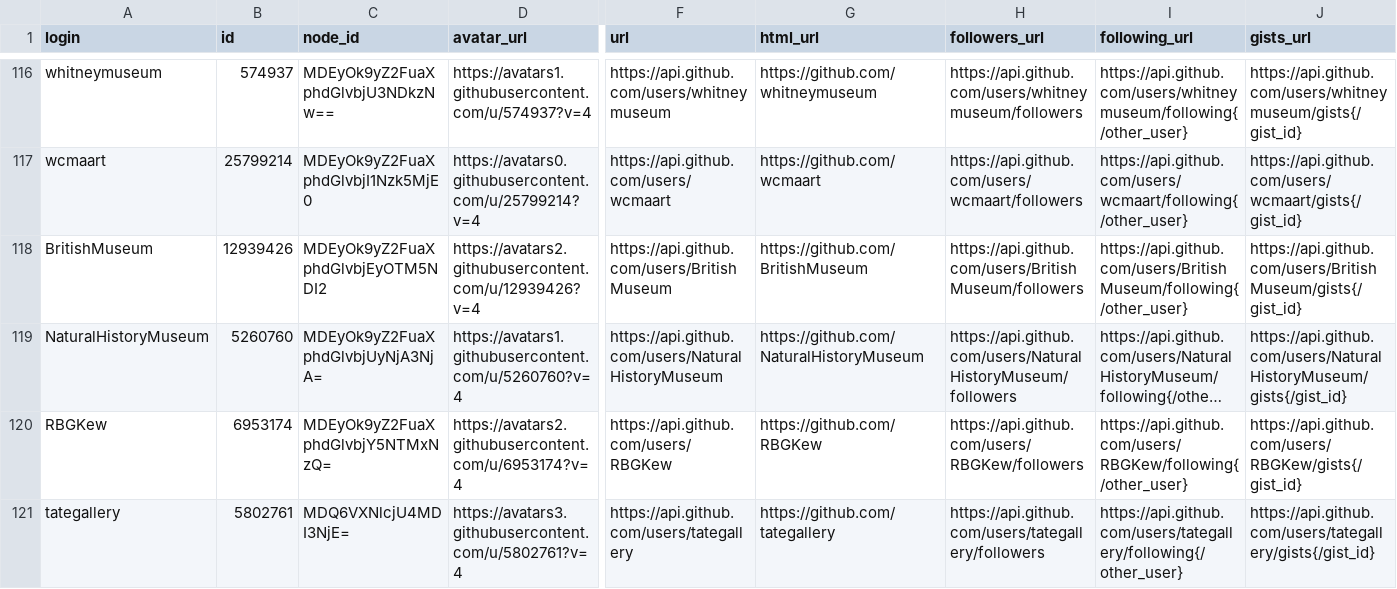
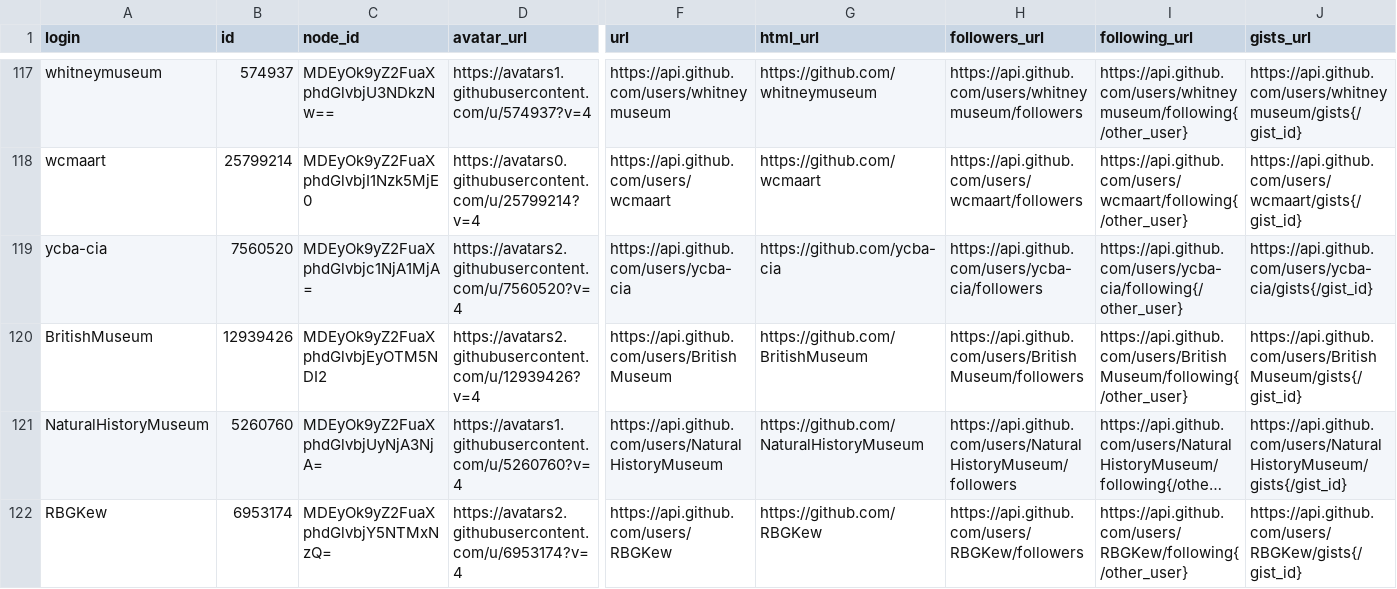
Before and after one commit to geealbers/mapping-open-source, a CSV file: museums-on-github.csv, drawn as a sheet; only a part is shown, gaps mark what is left out; the shorter side is filled out with more unchanged rows; long unchanged cells end in …; rows hold the shown columns only; the diff covers the shown part only; the diff names each change by its address in the sheet, - before the commit and + after, or states it on an @@ line.

```diff
--- a/museums-on-github.csv
+++ b/museums-on-github.csv
+row 119: ycba-cia | 7560520 | MDEyOk9yZ2FuaXphdGlvbjc1NjA1MjA= | https://avatars2.githubusercontent.com/u/7560520?v=4 | https://api.github.com/users/ycba-cia | https://github.com/ycba-cia | https://api.github.com/users/ycba-cia/followers | https://api.github.com/users/ycba-cia/following{/other_user} | https://api.github.com/users/ycba-cia/gists{/gist_id}
```
Also changed, not shown: 3 added rows elsewhere in this file, 2 other files.
